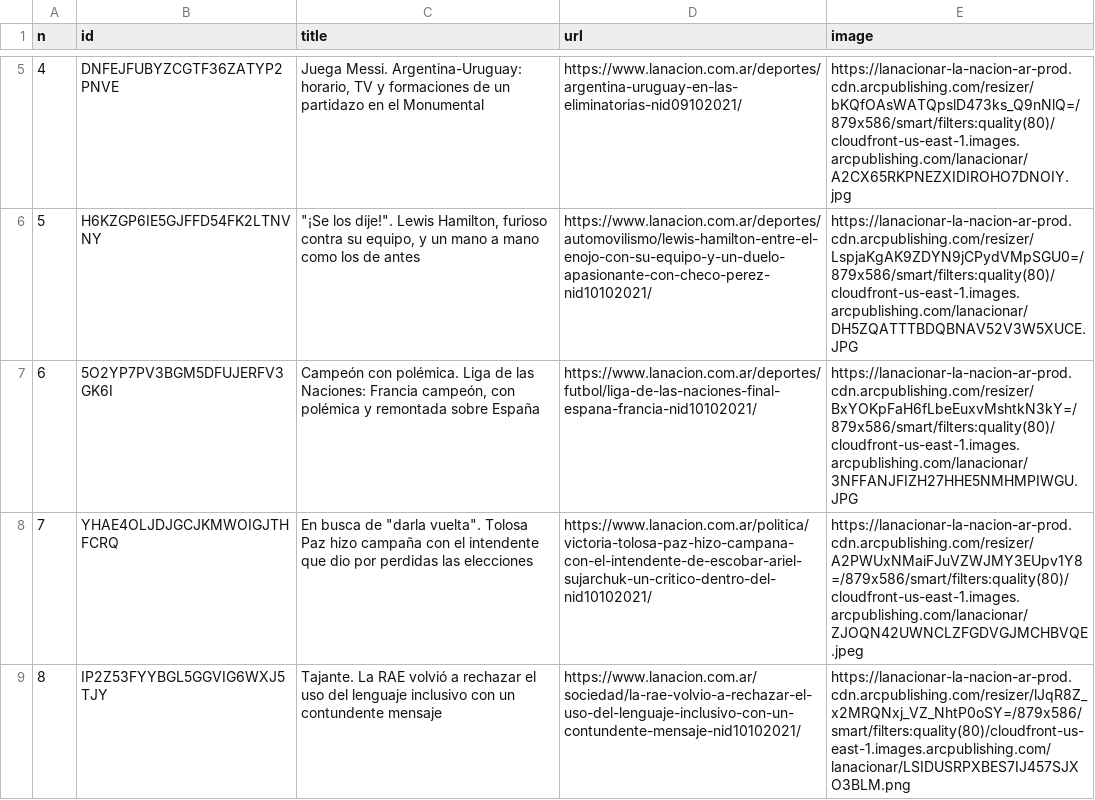
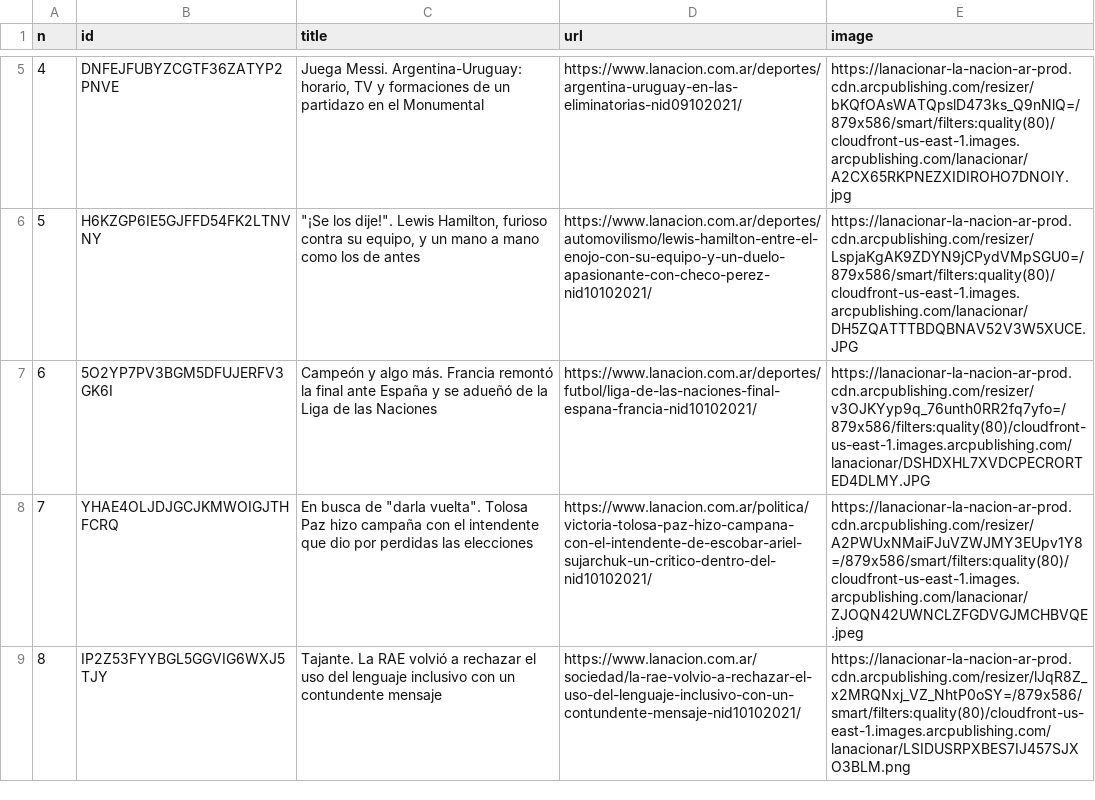
Before and after one commit to diffario/diarios, a CSV file: lanacion.csv, drawn as a sheet; only a part is shown, gaps mark what is left out.

```diff
--- a/lanacion.csv
+++ b/lanacion.csv
@@ -6,3 +6,3 @@ n,id,title,url,image
 5,H6KZGP6IE5GJFFD54FK2LTNVNY,"""¡Se los dije!"". Lewis Hamilton, furioso contra su equipo, y un mano a mano como los de antes",https://www.lanacion.com.ar/deportes/automovilismo/lewis-hamilton-entre-el-enojo-con-su-equipo-y-un-duelo-apasionante-con-checo-perez-nid10102021/,https://lanacionar-la-nacion-ar-prod.cdn.arcpublishing.com/resizer/LspjaKgAK9ZDYN9jCPydVMpSGU0=/879x586/smart/filters:quality(80)/cloudfront-us-east-1.images.arcpublishing.com/lanacionar/DH5ZQATTTBDQBNAV52V3W5XUCE.JPG
-6,5O2YP7PV3BGM5DFUJERFV3GK6I,"Campeón con polémica. Liga de las Naciones: Francia campeón, con polémica y remontada sobre España",https://www.lanacion.com.ar/deportes/futbol/liga-de-las-naciones-final-espana-francia-nid10102021/,https://lanacionar-la-nacion-ar-prod.cdn.arcpublishing.com/resizer/BxYOKpFaH6fLbeEuxvMshtkN3kY=/879x586/smart/filters:quality(80)/cloudfront-us-east-1.images.arcpublishing.com/lanacionar/3NFFANJFIZH27HHE5NMHMPIWGU.JPG
+6,5O2YP7PV3BGM5DFUJERFV3GK6I,Campeón y algo más. Francia remontó la final ante España y se adueñó de la Liga de las Naciones,https://www.lanacion.com.ar/deportes/futbol/liga-de-las-naciones-final-espana-francia-nid10102021/,https://lanacionar-la-nacion-ar-prod.cdn.arcpublishing.com/resizer/v3OJKYyp9q_76unth0RR2fq7yfo=/879x586/filters:quality(80)/cloudfront-us-east-1.images.arcpublishing.com/lanacionar/DSHDXHL7XVDCPECRORTED4DLMY.JPG
 7,YHAE4OLJDJGCJKMWOIGJTHFCRQ,"En busca de ""darla vuelta"". Tolosa Paz hizo campaña con el intendente que dio por perdidas las elecciones",https://www.lanacion.com.ar/politica/victoria-tolosa-paz-hizo-campana-con-el-intendente-de-escobar-ariel-sujarchuk-un-critico-dentro-del-nid10102021/,https://lanacionar-la-nacion-ar-prod.cdn.arcpublishing.com/resizer/A2PWUxNMaiFJuVZWJMY3EUpv1Y8=/879x586/smart/filters:quality(80)/cloudfront-us-east-1.images.arcpublishing.com/lanacionar/ZJOQN42UWNCLZFGDVGJMCHBVQE.jpeg
```
Also changed, not shown: clarin.csv, infobae.csv, 3 other files.
